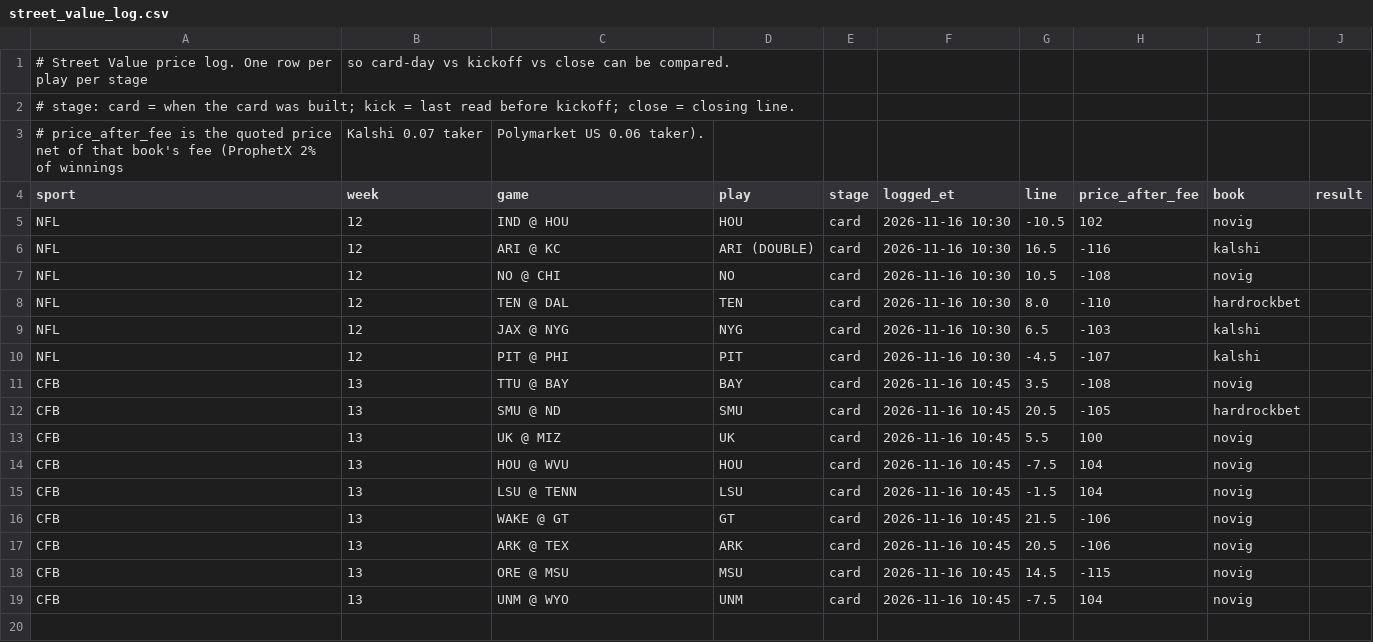
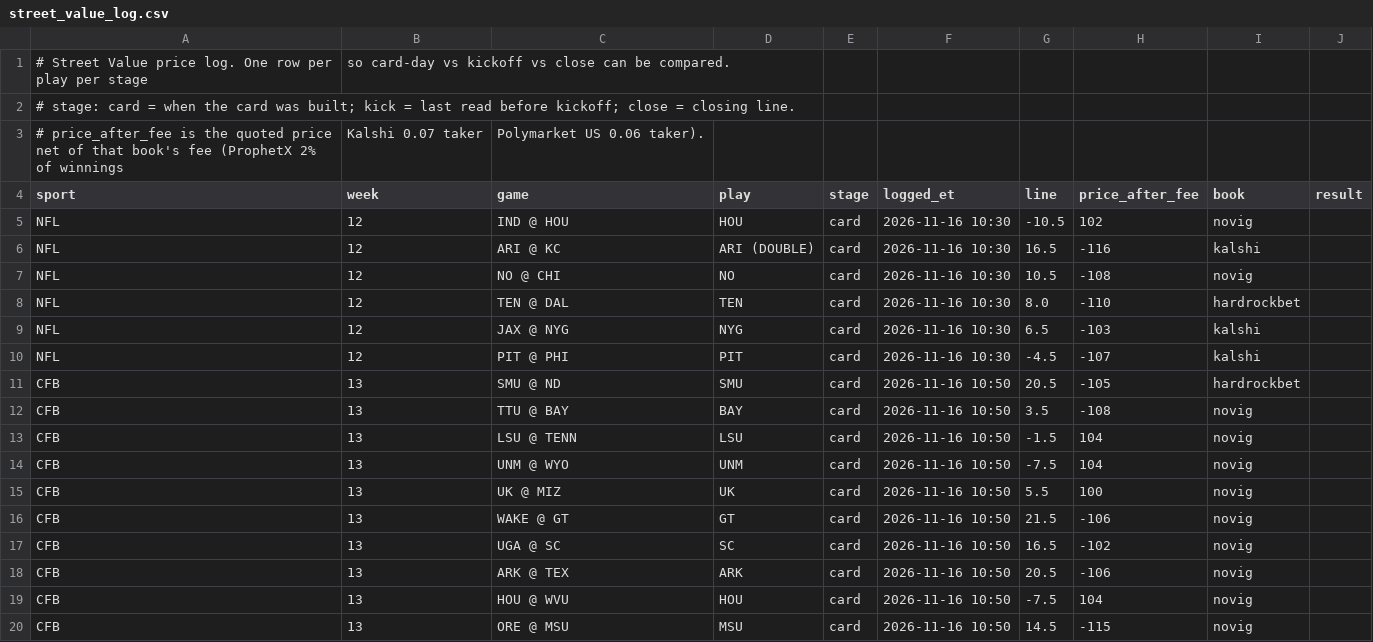
Before and after one commit to faros4life/sharp-monitor, a CSV file: street_value_log.csv, drawn as a sheet.

```diff
--- a/street_value_log.csv
+++ b/street_value_log.csv
@@ -10,10 +10,11 @@ NFL,12,JAX @ NYG,NYG,card,2026-11-16 10:30,6.5,-103,kalshi,
 NFL,12,PIT @ PHI,PIT,card,2026-11-16 10:30,-4.5,-107,kalshi,
-CFB,13,TTU @ BAY,BAY,card,2026-11-16 10:45,3.5,-108,novig,
-CFB,13,SMU @ ND,SMU,card,2026-11-16 10:45,20.5,-105,hardrockbet,
-CFB,13,UK @ MIZ,UK,card,2026-11-16 10:45,5.5,100,novig,
-CFB,13,HOU @ WVU,HOU,card,2026-11-16 10:45,-7.5,104,novig,
-CFB,13,LSU @ TENN,LSU,card,2026-11-16 10:45,-1.5,104,novig,
-CFB,13,WAKE @ GT,GT,card,2026-11-16 10:45,21.5,-106,novig,
-CFB,13,ARK @ TEX,ARK,card,2026-11-16 10:45,20.5,-106,novig,
-CFB,13,ORE @ MSU,MSU,card,2026-11-16 10:45,14.5,-115,novig,
-CFB,13,UNM @ WYO,UNM,card,2026-11-16 10:45,-7.5,104,novig,
+CFB,13,SMU @ ND,SMU,card,2026-11-16 10:50,20.5,-105,hardrockbet,
+CFB,13,TTU @ BAY,BAY,card,2026-11-16 10:50,3.5,-108,novig,
+CFB,13,LSU @ TENN,LSU,card,2026-11-16 10:50,-1.5,104,novig,
+CFB,13,UNM @ WYO,UNM,card,2026-11-16 10:50,-7.5,104,novig,
+CFB,13,UK @ MIZ,UK,card,2026-11-16 10:50,5.5,100,novig,
+CFB,13,WAKE @ GT,GT,card,2026-11-16 10:50,21.5,-106,novig,
+CFB,13,UGA @ SC,SC,card,2026-11-16 10:50,16.5,-102,novig,
+CFB,13,ARK @ TEX,ARK,card,2026-11-16 10:50,20.5,-106,novig,
+CFB,13,HOU @ WVU,HOU,card,2026-11-16 10:50,-7.5,104,novig,
+CFB,13,ORE @ MSU,MSU,card,2026-11-16 10:50,14.5,-115,novig,
```
